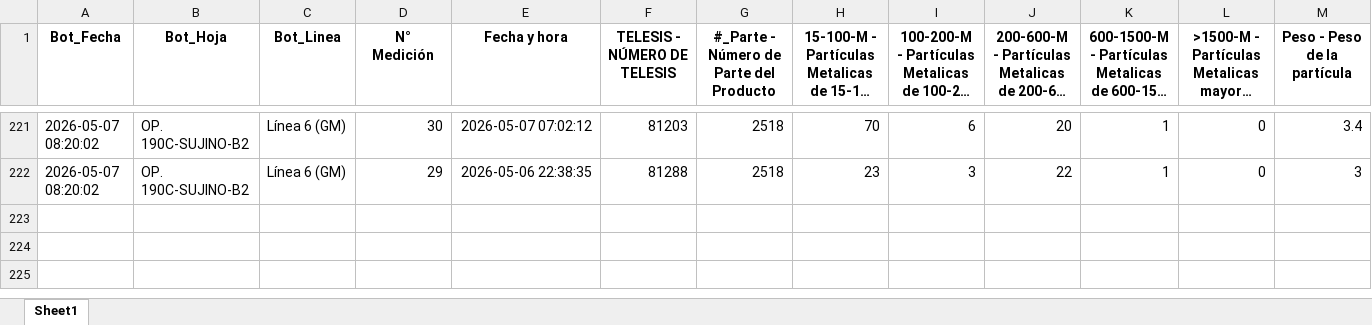
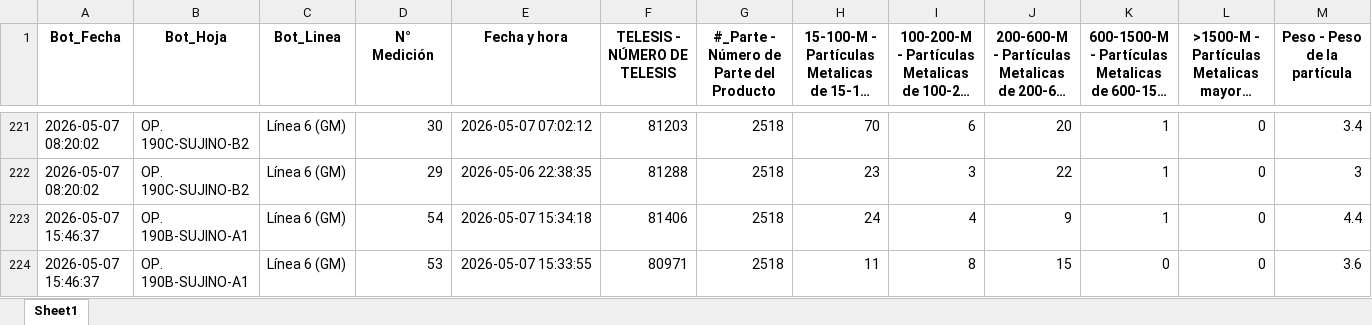
Before and after one commit to practicantecalidadtenango-boop/Sedimentos-Questum, an Excel workbook: BD_LECTURAS_LIVE.xlsx, sheet Sheet1, drawn as a sheet; only a part is shown, gaps mark what is left out; long unchanged cells end in …; values as stored, in another font and other column widths than the file's, no borders; rows hold the shown columns only; the diff names each change by its address in the sheet, - before the commit and + after, or states it on an @@ line.

Commit message:
Update SPC 15:46

```diff
--- a/BD_LECTURAS_LIVE.xlsx (sheet Sheet1)
+++ b/BD_LECTURAS_LIVE.xlsx (sheet Sheet1)
+row 223: 2026-05-07 15:46:37 | OP. 190B-SUJINO-A1 | Línea 6 (GM) | 54 | 2026-05-07 15:34:18 | 81406 | 2518 | 24 | 4 | 9 | 1 | 0 | 4.4
+row 224: 2026-05-07 15:46:37 | OP. 190B-SUJINO-A1 | Línea 6 (GM) | 53 | 2026-05-07 15:33:55 | 80971 | 2518 | 11 | 8 | 15 | 0 | 0 | 3.6
```
